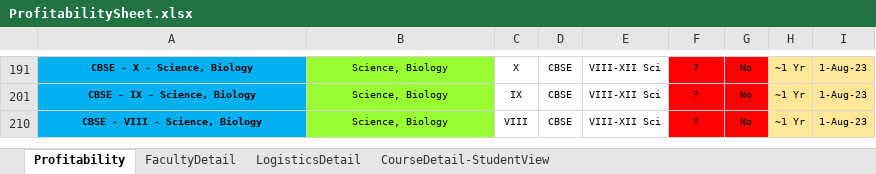
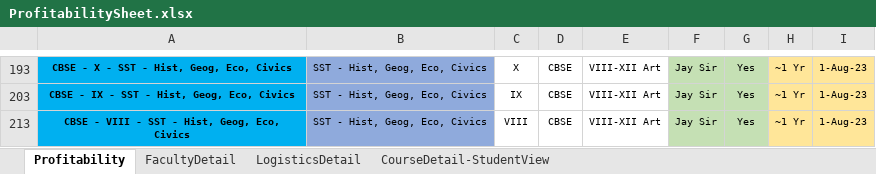
Before and after one commit to anodiamadm/Docs, an Excel workbook: Offline/BusinessManagement/ProfitabilitySheet.xlsx, sheet Profitability, drawn as a sheet; only a part is shown, gaps mark what is left out; values as stored, in another font and other column widths than the file's, no borders; addresses are those after the commit; the diff covers the shown part only; the diff names each change by its address in the sheet, - before the commit and + after, or states it on an @@ line.

```diff
--- a/Offline/BusinessManagement/ProfitabilitySheet.xlsx (sheet Profitability)
+++ b/Offline/BusinessManagement/ProfitabilitySheet.xlsx (sheet Profitability)
-A193: CBSE - X - Science, Biology
+A193: CBSE - X - SST - Hist, Geog, Eco, Civics
-B193: Science, Biology
+B193: SST - Hist, Geog, Eco, Civics
-B193 fill: #99FF33
+B193 fill: #8FAADC
-E193: VIII-XII Sci
+E193: VIII-XII Art
-F193: ?
+F193: Jay Sir
-F193:G193 fill: #FF0000
+F193:G193 fill: #C5E0B4
-G193: No
+G193: Yes
-A203: CBSE - IX - Science, Biology
+A203: CBSE - IX - SST - Hist, Geog, Eco, Civics
-B203: Science, Biology
+B203: SST - Hist, Geog, Eco, Civics
-B203 fill: #99FF33
+B203 fill: #8FAADC
-E203: VIII-XII Sci
+E203: VIII-XII Art
-F203: ?
+F203: Jay Sir
-F203:G203 fill: #FF0000
+F203:G203 fill: #C5E0B4
-G203: No
+G203: Yes
-A213: CBSE - VIII - Science, Biology
+A213: CBSE - VIII - SST - Hist, Geog, Eco, Civics
-B213: Science, Biology
+B213: SST - Hist, Geog, Eco, Civics
-B213 fill: #99FF33
+B213 fill: #8FAADC
-E213: VIII-XII Sci
+E213: VIII-XII Art
-F213: ?
+F213: Jay Sir
-F213:G213 fill: #FF0000
+F213:G213 fill: #C5E0B4
-G213: No
+G213: Yes
```
Also changed, not shown: 18 hidden or unhidden rows, 10 edited cells and cell formats elsewhere in this sheet, formulas that keep their value, hidden cells.
